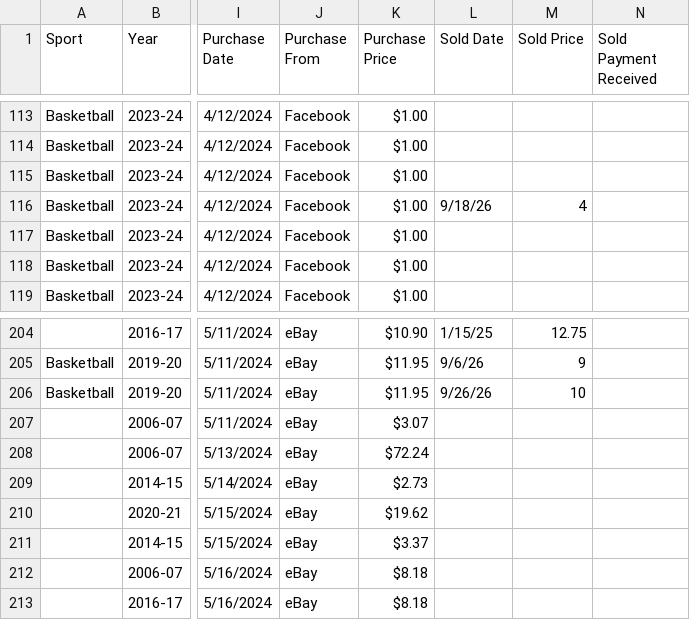
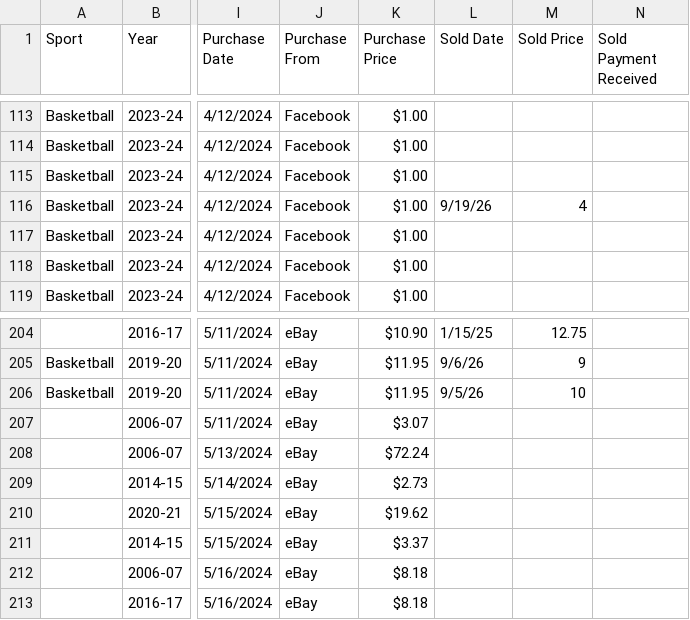
Before and after one commit to geraldno20/cards, a CSV file: docs/data/transactions.csv, drawn as a sheet; only a part is shown, gaps mark what is left out; the diff names each change by its address in the sheet, - before the commit and + after, or states it on an @@ line.

Commit message:
Update card ledger (549 rows)

```diff
--- a/docs/data/transactions.csv
+++ b/docs/data/transactions.csv
-L116 (Sold Date): 9/18/26
+L116 (Sold Date): 9/19/26
-L206 (Sold Date): 9/26/26
+L206 (Sold Date): 9/5/26
```
